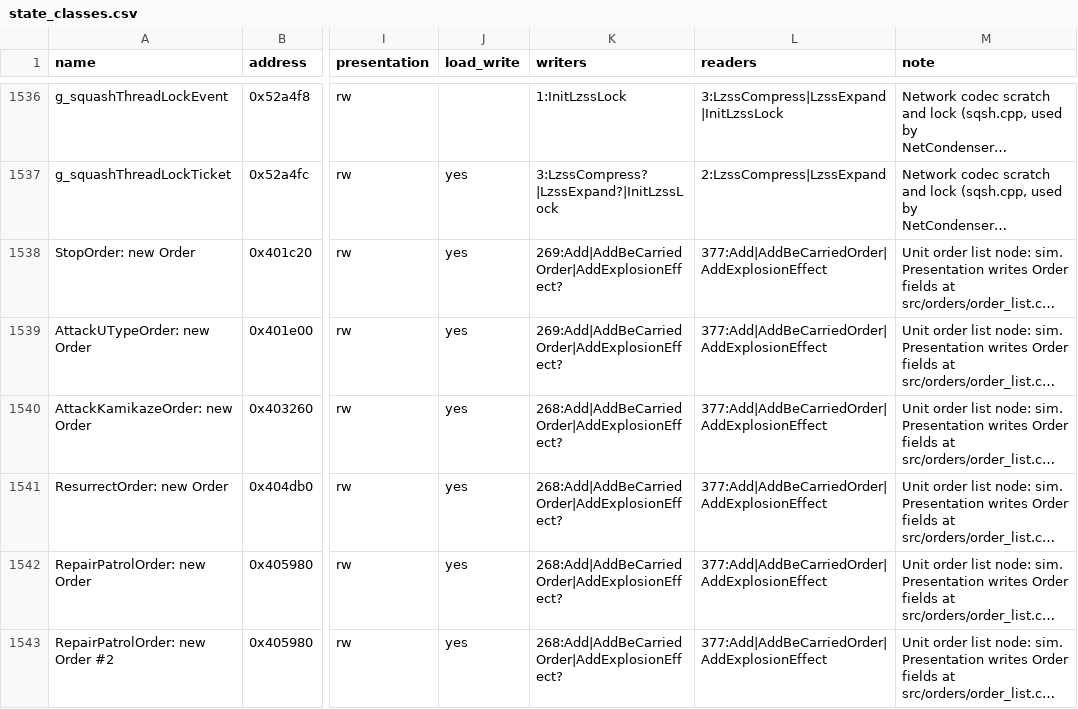
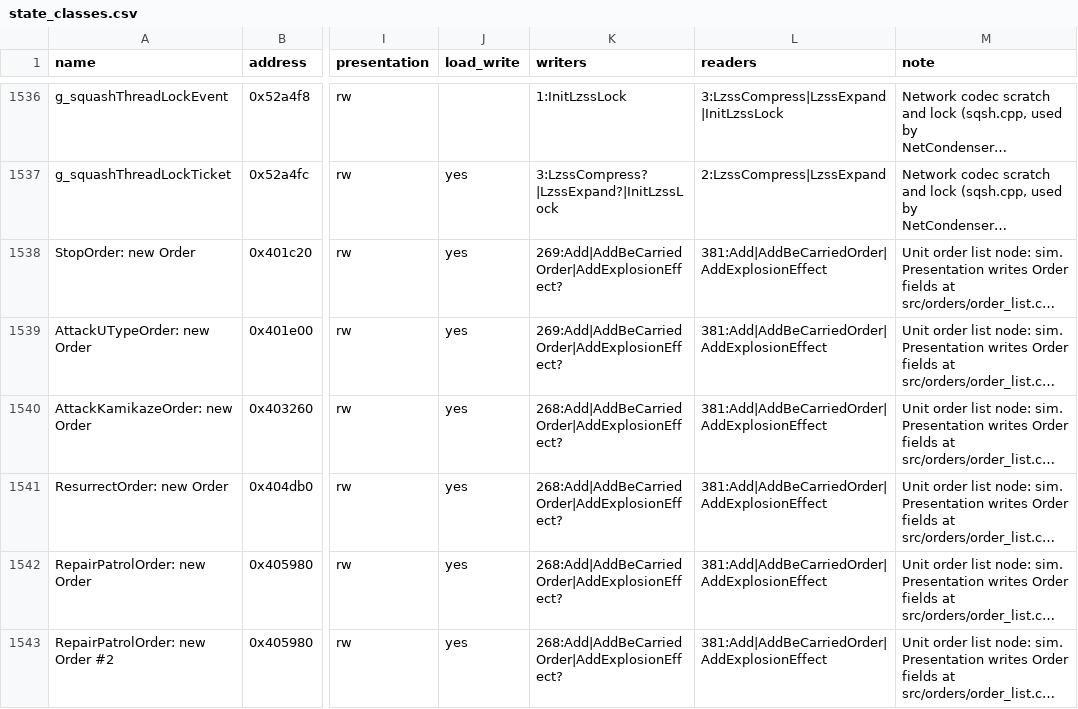
Before and after one commit to ozgb/byte-tactics-moddable, a CSV file: data/state_classes.csv, drawn as a sheet; only a part is shown, gaps mark what is left out; long unchanged cells end in …; the diff covers the shown part only; the diff names each change by its address in the sheet, - before the commit and + after, or states it on an @@ line.

```diff
--- a/data/state_classes.csv
+++ b/data/state_classes.csv
-L1538:L1543 (readers): 377:Add|AddBeCarriedOrder|AddExplosionEffect
+L1538:L1543 (readers): 381:Add|AddBeCarriedOrder|AddExplosionEffect
```
Also changed, not shown: 1 added row and 118 edited cells elsewhere in this file, data/hazards.csv, 3 other files.
